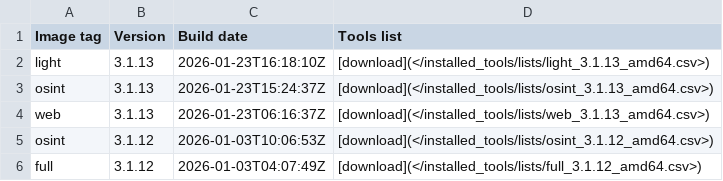
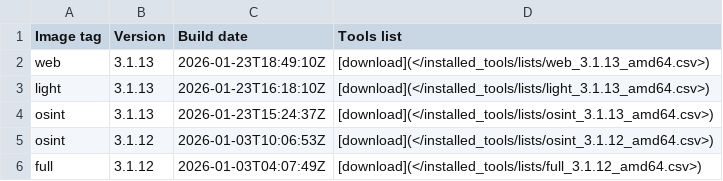
Before and after one commit to ThePorgs/Exegol-docs, a CSV file: docs/src/public/installed_tools/releases_amd64.csv, drawn as a sheet; only a part is shown.

```diff
--- a/docs/src/public/installed_tools/releases_amd64.csv
+++ b/docs/src/public/installed_tools/releases_amd64.csv
@@ -1,5 +1,5 @@
 Image tag,Version,Build date,Tools list
+web,3.1.13,"2026-01-23T18:49:10Z",[download](</installed_tools/lists/web_3.1.13_amd64.csv>)
 light,3.1.13,"2026-01-23T16:18:10Z",[download](</installed_tools/lists/light_3.1.13_amd64.csv>)
 osint,3.1.13,"2026-01-23T15:24:37Z",[download](</installed_tools/lists/osint_3.1.13_amd64.csv>)
-web,3.1.13,"2026-01-23T06:16:37Z",[download](</installed_tools/lists/web_3.1.13_amd64.csv>)
 osint,3.1.12,"2026-01-03T10:06:53Z",[download](</installed_tools/lists/osint_3.1.12_amd64.csv>)
```
Also changed, not shown: docs/src/public/installed_tools/lists/web_3.1.13_amd64.csv.
